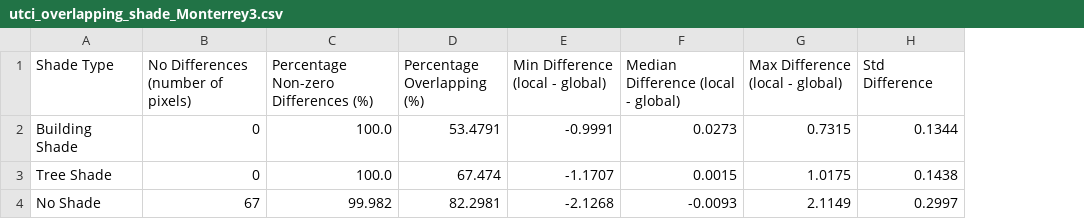
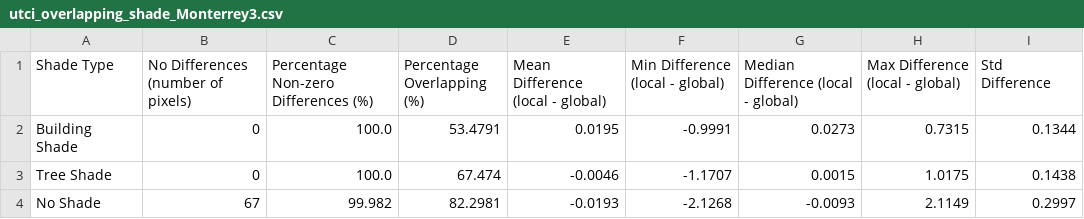
Before and after one commit to wri/cities-heat-workspace, a CSV file: results/utci/Monterrey3/metrics/utci_overlapping_shade_Monterrey3.csv, drawn as a sheet; the diff names each change by its address in the sheet, - before the commit and + after, or states it on an @@ line.

Commit message:
update utci mean diff for overlapping shade

```diff
--- a/results/utci/Monterrey3/metrics/utci_overlapping_shade_Monterrey3.csv
+++ b/results/utci/Monterrey3/metrics/utci_overlapping_shade_Monterrey3.csv
+column E (Mean Difference (local - global)), rows 2-4: 0.0195 | -0.0046 | -0.0193
```
Also changed, not shown: results/utci/Amsterdam/metrics/utci_overlapping_shade_Amsterdam.csv, results/utci/Monterrey1/metrics/utci_overlapping_shade_Monterrey1.csv, 2 other files.
